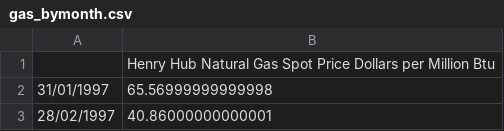
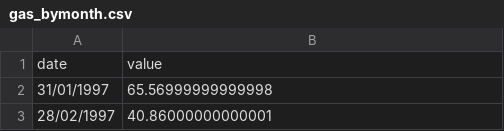
Before and after one commit to marquicus/gasprices, a CSV file: gas_bymonth.csv, drawn as a sheet; only a part is shown; removed rows and columns are numbered as before the commit, all else as after; the diff names each change by its address in the sheet, - before the commit and + after, or states it on an @@ line.

```diff
--- a/gas_bymonth.csv
+++ b/gas_bymonth.csv
-row 1:  | Henry Hub Natural Gas Spot Price Dollars per Million Btu
+row 1: date | value
```
Also changed, not shown: gas_byday.csv, 7 other files.
